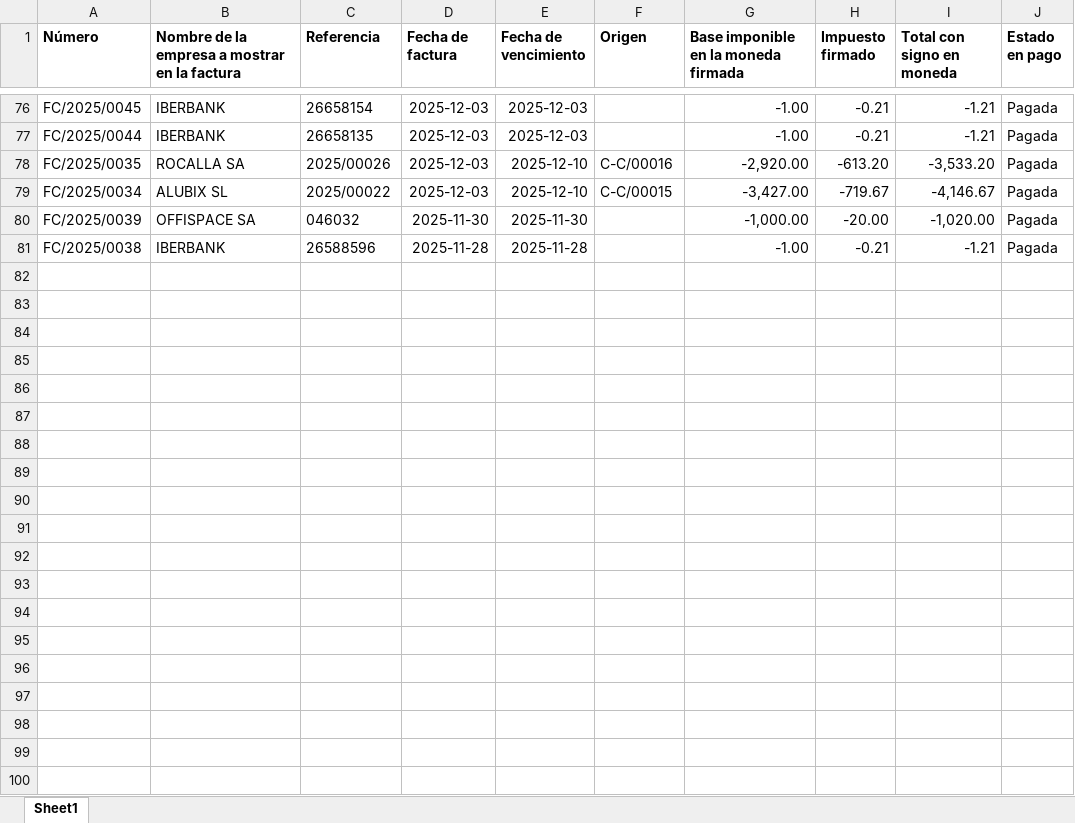
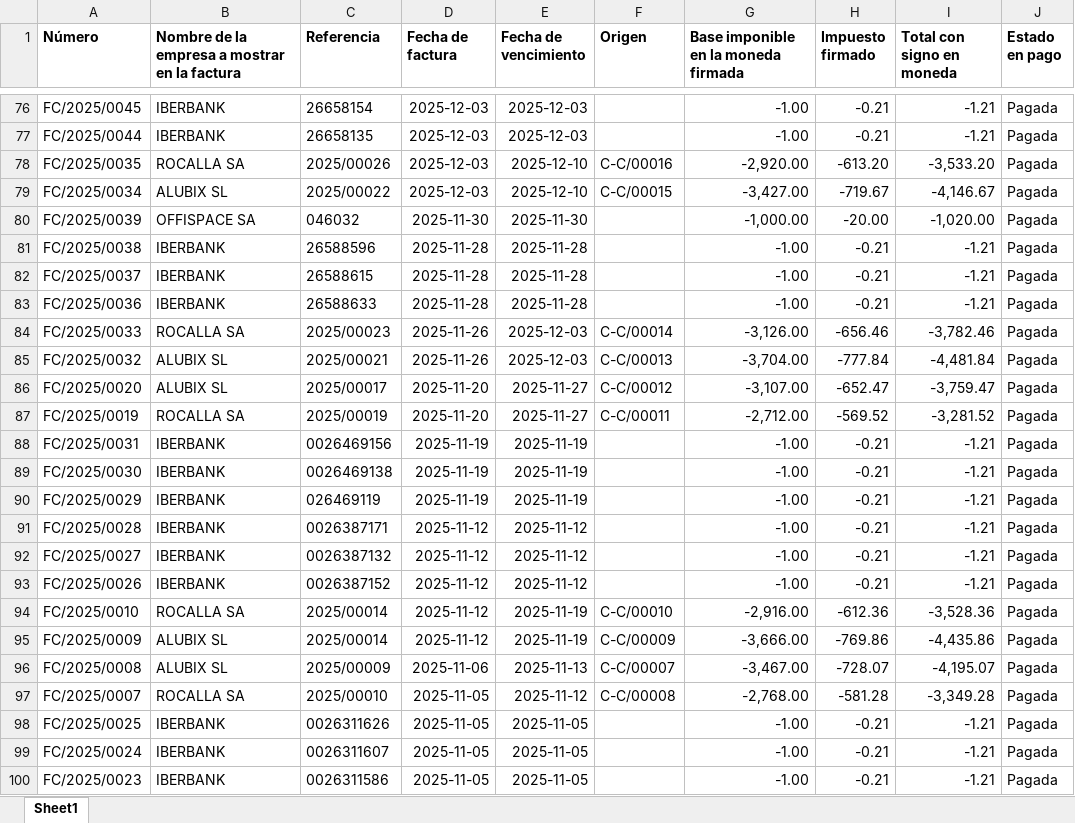
Before and after one commit to bielalzina/CORRECTOR_DEPARTAMENT_COMERCIAL_CLAUDECODE, an Excel workbook: data/tasques/02.20/ADG32/entregues/6478/02.20-6478-03_FACTURES_COMPRA.xlsx, sheet Sheet1, drawn as a sheet; only a part is shown, gaps mark what is left out; values as stored, in another font and other column widths than the file's, no borders; the diff covers the shown part only; the diff names each change by its address in the sheet, - before the commit and + after, or states it on an @@ line.

```diff
--- a/data/tasques/02.20/ADG32/entregues/6478/02.20-6478-03_FACTURES_COMPRA.xlsx (sheet Sheet1)
+++ b/data/tasques/02.20/ADG32/entregues/6478/02.20-6478-03_FACTURES_COMPRA.xlsx (sheet Sheet1)
+row 82: FC/2025/0037 | IBERBANK | 26588615 | 2025-11-28 | 2025-11-28 |  | -1.00 | -0.21 | -1.21 | Pagada
+row 83: FC/2025/0036 | IBERBANK | 26588633 | 2025-11-28 | 2025-11-28 |  | -1.00 | -0.21 | -1.21 | Pagada
+row 84: FC/2025/0033 | ROCALLA SA | 2025/00023 | 2025-11-26 | 2025-12-03 | C-C/00014 | -3,126.00 | -656.46 | -3,782.46 | Pagada
+row 85: FC/2025/0032 | ALUBIX SL | 2025/00021 | 2025-11-26 | 2025-12-03 | C-C/00013 | -3,704.00 | -777.84 | -4,481.84 | Pagada
+row 86: FC/2025/0020 | ALUBIX SL | 2025/00017 | 2025-11-20 | 2025-11-27 | C-C/00012 | -3,107.00 | -652.47 | -3,759.47 | Pagada
+row 87: FC/2025/0019 | ROCALLA SA | 2025/00019 | 2025-11-20 | 2025-11-27 | C-C/00011 | -2,712.00 | -569.52 | -3,281.52 | Pagada
+row 88: FC/2025/0031 | IBERBANK | 0026469156 | 2025-11-19 | 2025-11-19 |  | -1.00 | -0.21 | -1.21 | Pagada
+row 89: FC/2025/0030 | IBERBANK | 0026469138 | 2025-11-19 | 2025-11-19 |  | -1.00 | -0.21 | -1.21 | Pagada
+row 90: FC/2025/0029 | IBERBANK | 026469119 | 2025-11-19 | 2025-11-19 |  | -1.00 | -0.21 | -1.21 | Pagada
+row 91: FC/2025/0028 | IBERBANK | 0026387171 | 2025-11-12 | 2025-11-12 |  | -1.00 | -0.21 | -1.21 | Pagada
+row 92: FC/2025/0027 | IBERBANK | 0026387132 | 2025-11-12 | 2025-11-12 |  | -1.00 | -0.21 | -1.21 | Pagada
+row 93: FC/2025/0026 | IBERBANK | 0026387152 | 2025-11-12 | 2025-11-12 |  | -1.00 | -0.21 | -1.21 | Pagada
+row 94: FC/2025/0010 | ROCALLA SA | 2025/00014 | 2025-11-12 | 2025-11-19 | C-C/00010 | -2,916.00 | -612.36 | -3,528.36 | Pagada
+row 95: FC/2025/0009 | ALUBIX SL | 2025/00014 | 2025-11-12 | 2025-11-19 | C-C/00009 | -3,666.00 | -769.86 | -4,435.86 | Pagada
+row 96: FC/2025/0008 | ALUBIX SL | 2025/00009 | 2025-11-06 | 2025-11-13 | C-C/00007 | -3,467.00 | -728.07 | -4,195.07 | Pagada
+row 97: FC/2025/0007 | ROCALLA SA | 2025/00010 | 2025-11-05 | 2025-11-12 | C-C/00008 | -2,768.00 | -581.28 | -3,349.28 | Pagada
+row 98: FC/2025/0025 | IBERBANK | 0026311626 | 2025-11-05 | 2025-11-05 |  | -1.00 | -0.21 | -1.21 | Pagada
+row 99: FC/2025/0024 | IBERBANK | 0026311607 | 2025-11-05 | 2025-11-05 |  | -1.00 | -0.21 | -1.21 | Pagada
+row 100: FC/2025/0023 | IBERBANK | 0026311586 | 2025-11-05 | 2025-11-05 |  | -1.00 | -0.21 | -1.21 | Pagada
```
Also changed, not shown: 16 added rows elsewhere in this sheet, 6 other files.
